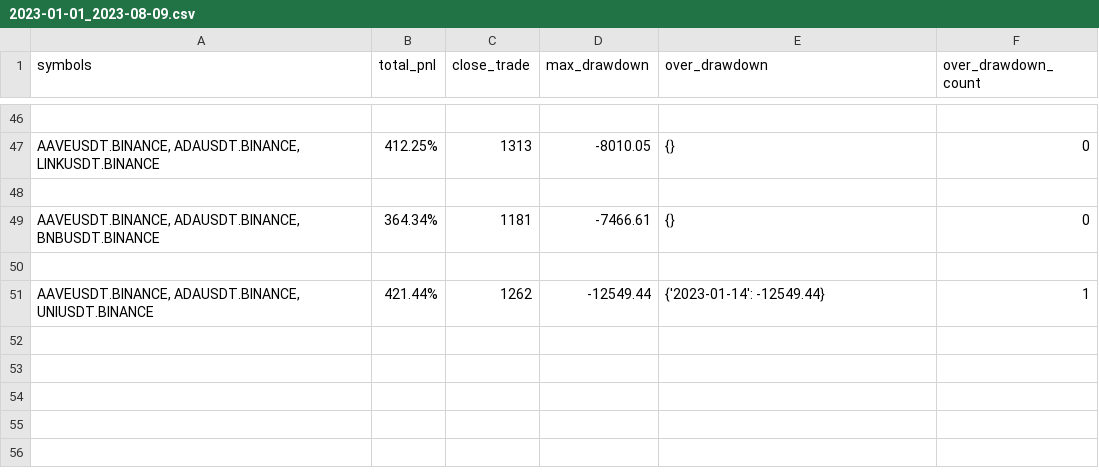
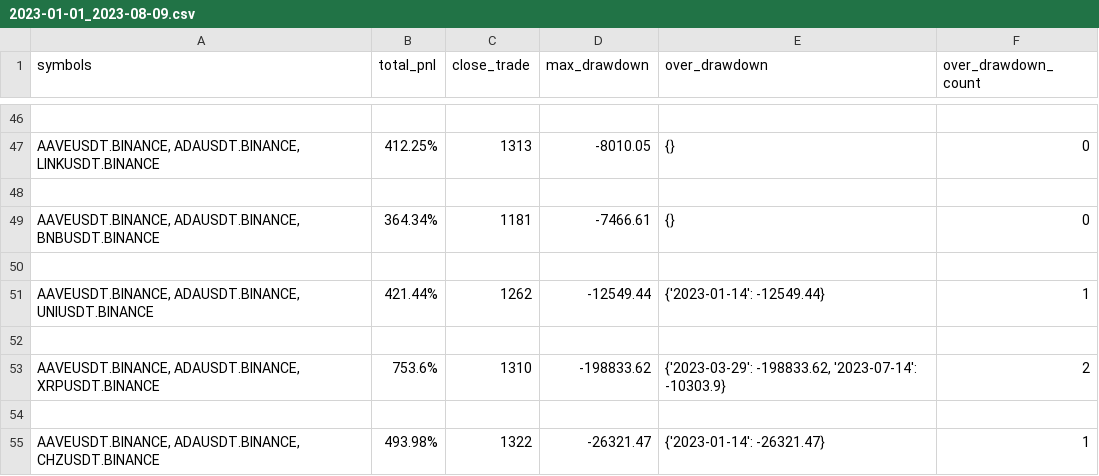
Before and after one commit to lo-e/vnpy, a CSV file: examples/MartingStrategy/combine_backtesting_result/INVERSE/BINANCE/2023-01-01_2023-08-09.csv, drawn as a sheet; only a part is shown, gaps mark what is left out; the diff names each change by its address in the sheet, - before the commit and + after, or states it on an @@ line.

```diff
--- a/examples/MartingStrategy/combine_backtesting_result/INVERSE/BINANCE/2023-01-01_2023-08-09.csv
+++ b/examples/MartingStrategy/combine_backtesting_result/INVERSE/BINANCE/2023-01-01_2023-08-09.csv
+row 52: (empty)
+row 53: AAVEUSDT.BINANCE, ADAUSDT.BINANCE, XRPUSDT.BINANCE | 753.6% | 1310 | -198833.62 | {'2023-03-29': -198833.62, '2023-07-14': -10303.9} | 2
+row 54: (empty)
+row 55: AAVEUSDT.BINANCE, ADAUSDT.BINANCE, CHZUSDT.BINANCE | 493.98% | 1322 | -26321.47 | {'2023-01-14': -26321.47} | 1
```
Also changed, not shown: 3 other files.
